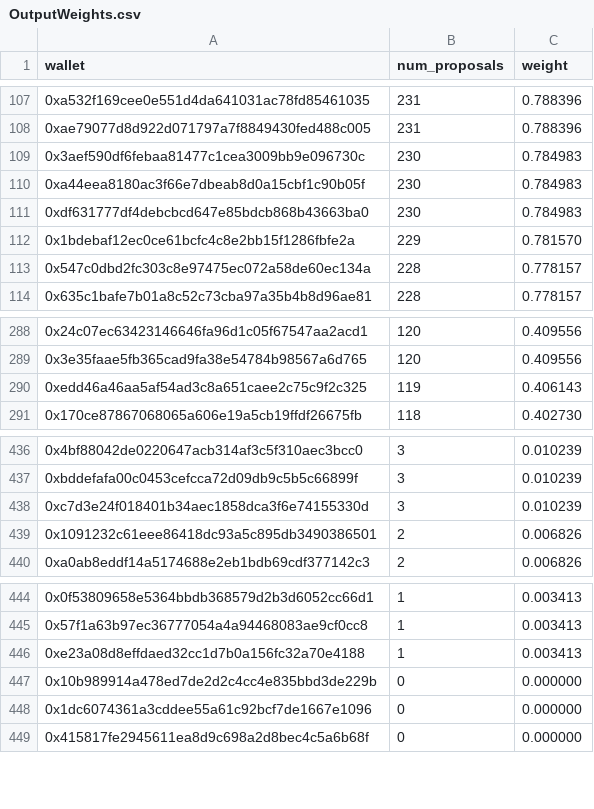
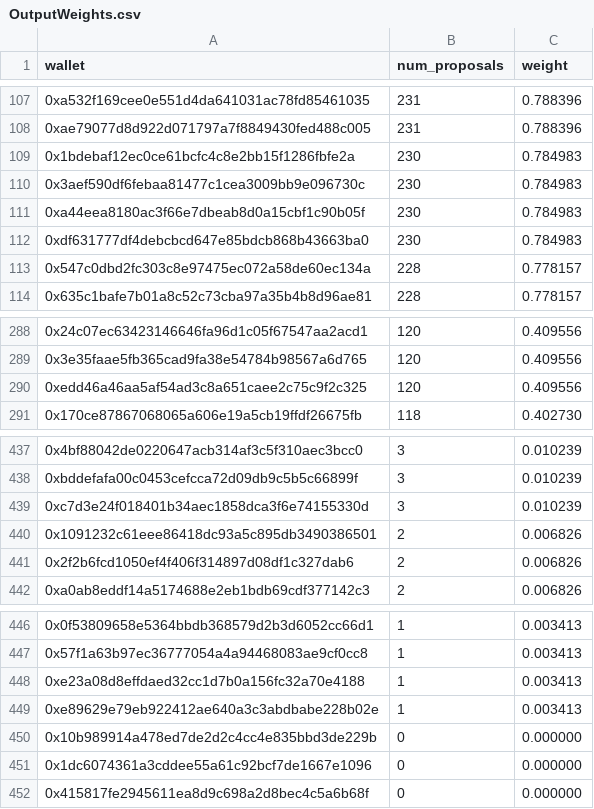
Before and after one commit to pgendreau/aavegotchi-ptd, a CSV file: VotingData/OutputWeights.csv, drawn as a sheet; only a part is shown, gaps mark what is left out; the diff covers the shown part only.

```diff
--- a/VotingData/OutputWeights.csv
+++ b/VotingData/OutputWeights.csv
@@ -108,2 +108,3 @@ wallet,num_proposals,weight
 0xae79077d8d922d071797a7f8849430fed488c005,231,0.788396
+0x1bdebaf12ec0ce61bcfc4c8e2bb15f1286fbfe2a,230,0.784983
 0x3aef590df6febaa81477c1cea3009bb9e096730c,230,0.784983
@@ -111,3 +112,2 @@ wallet,num_proposals,weight
 0xdf631777df4debcbcd647e85bdcb868b43663ba0,230,0.784983
-0x1bdebaf12ec0ce61bcfc4c8e2bb15f1286fbfe2a,229,0.781570
 0x547c0dbd2fc303c8e97475ec072a58de60ec134a,228,0.778157
@@ -289,3 +289,3 @@ wallet,num_proposals,weight
 0x3e35faae5fb365cad9fa38e54784b98567a6d765,120,0.409556
-0xedd46a46aa5af54ad3c8a651caee2c75c9f2c325,119,0.406143
+0xedd46a46aa5af54ad3c8a651caee2c75c9f2c325,120,0.409556
 0x170ce87867068065a606e19a5cb19ffdf26675fb,118,0.402730
@@ -439,2 +440,3 @@ wallet,num_proposals,weight
 0x1091232c61eee86418dc93a5c895db3490386501,2,0.006826
+0x2f2b6fcd1050ef4f406f314897d08df1c327dab6,2,0.006826
 0xa0ab8eddf14a5174688e2eb1bdb69cdf377142c3,2,0.006826
@@ -446,2 +448,3 @@ wallet,num_proposals,weight
 0xe23a08d8effdaed32cc1d7b0a156fc32a70e4188,1,0.003413
+0xe89629e79eb922412ae640a3c3abdbabe228b02e,1,0.003413
 0x10b989914a478ed7de2d2c4cc4e835bbd3de229b,0,0.000000
```
Also changed, not shown: 6 added rows and 5 removed rows elsewhere in this file, VotingData/EligibleWalletsLatest.csv.
